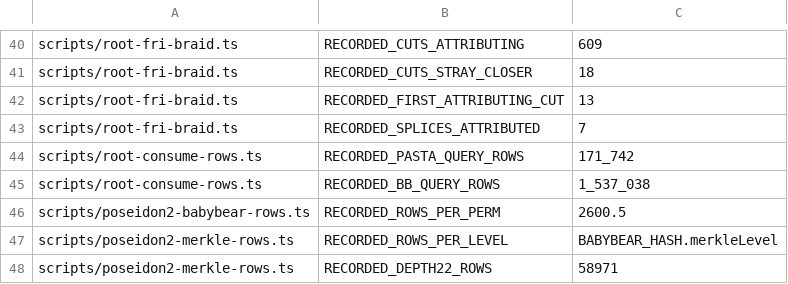
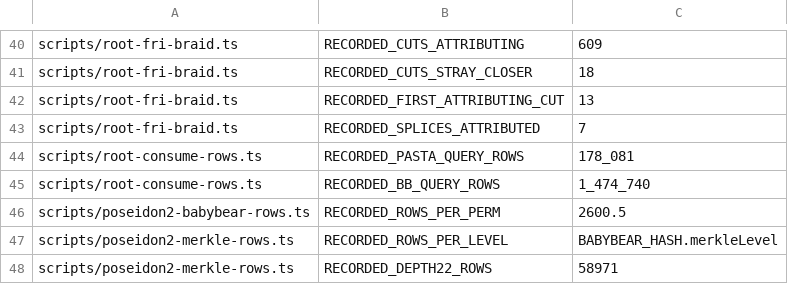
Before and after one commit to bananawalnut/castalia, a TSV file: bridge/mina-zkapp/recorded-constants.tsv, drawn as a sheet; only a part is shown, gaps mark what is left out.

Commit message:
fix(ci): order Mina proof artifacts before consumers

```diff
--- a/bridge/mina-zkapp/recorded-constants.tsv
+++ b/bridge/mina-zkapp/recorded-constants.tsv
@@ -43,4 +43,4 @@ scripts/root-fri-braid.ts	RECORDED_FIRST_ATTRIBUTING_CUT	13
 scripts/root-fri-braid.ts	RECORDED_SPLICES_ATTRIBUTED	7
-scripts/root-consume-rows.ts	RECORDED_PASTA_QUERY_ROWS	171_742
-scripts/root-consume-rows.ts	RECORDED_BB_QUERY_ROWS	1_537_038
+scripts/root-consume-rows.ts	RECORDED_PASTA_QUERY_ROWS	178_081
+scripts/root-consume-rows.ts	RECORDED_BB_QUERY_ROWS	1_474_740
 scripts/poseidon2-babybear-rows.ts	RECORDED_ROWS_PER_PERM	2600.5
```
Also changed, not shown: 3 other files.
